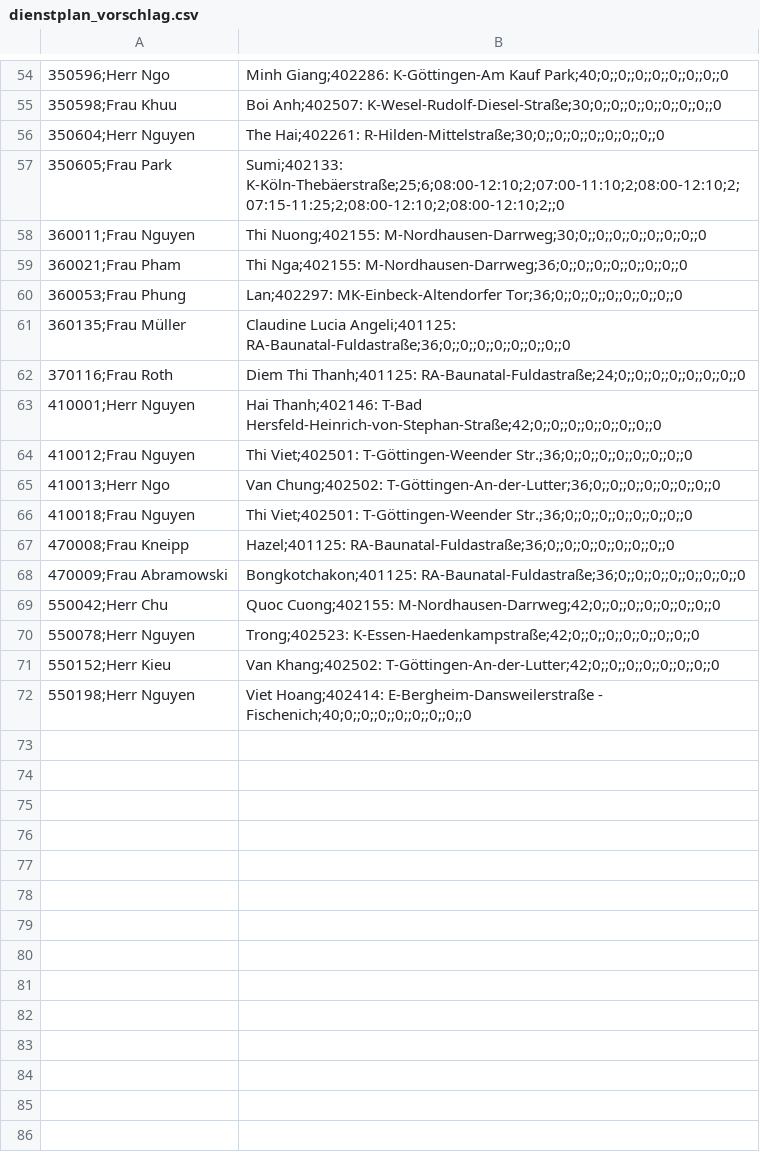
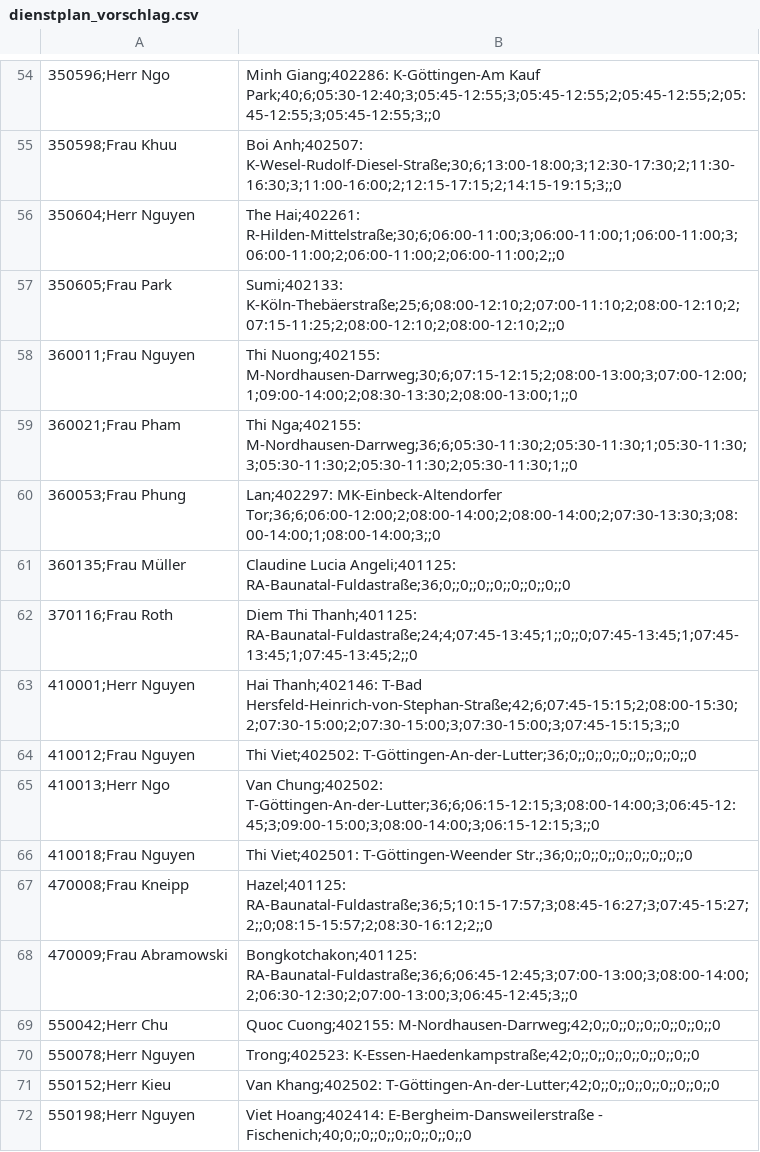
Before and after one commit to thangduong1611/GLSC, a CSV file: automation/output/dienstplan_vorschlag.csv, drawn as a sheet; only a part is shown, gaps mark what is left out; the diff covers the shown part only.

```diff
--- a/automation/output/dienstplan_vorschlag.csv
+++ b/automation/output/dienstplan_vorschlag.csv
@@ -54,16 +54,16 @@
-350596;Herr Ngo, Minh Giang;402286: K-Göttingen-Am Kauf Park;40;0;;0;;0;;0;;0;;0;;0;;0
-350598;Frau Khuu, Boi Anh;402507: K-Wesel-Rudolf-Diesel-Straße;30;0;;0;;0;;0;;0;;0;;0;;0
-350604;Herr Nguyen, The Hai;402261: R-Hilden-Mittelstraße;30;0;;0;;0;;0;;0;;0;;0;;0
+350596;Herr Ngo, Minh Giang;402286: K-Göttingen-Am Kauf Park;40;6;05:30-12:40;3;05:45-12:55;3;05:45-12:55;2;05:45-12:55;2;05:45-12:55;3;05:45-12:55;3;;0
+350598;Frau Khuu, Boi Anh;402507: K-Wesel-Rudolf-Diesel-Straße;30;6;13:00-18:00;3;12:30-17:30;2;11:30-16:30;3;11:00-16:00;2;12:15-17:15;2;14:15-19:15;3;;0
+350604;Herr Nguyen, The Hai;402261: R-Hilden-Mittelstraße;30;6;06:00-11:00;3;06:00-11:00;1;06:00-11:00;3;06:00-11:00;2;06:00-11:00;2;06:00-11:00;2;;0
 350605;Frau Park, Sumi;402133: K-Köln-Thebäerstraße;25;6;08:00-12:10;2;07:00-11:10;2;08:00-12:10;2;07:15-11:25;2;08:00-12:10;2;08:00-12:10;2;;0
-360011;Frau Nguyen, Thi Nuong;402155: M-Nordhausen-Darrweg;30;0;;0;;0;;0;;0;;0;;0;;0
-360021;Frau Pham, Thi Nga;402155: M-Nordhausen-Darrweg;36;0;;0;;0;;0;;0;;0;;0;;0
-360053;Frau Phung, Lan;402297: MK-Einbeck-Altendorfer Tor;36;0;;0;;0;;0;;0;;0;;0;;0
+360011;Frau Nguyen, Thi Nuong;402155: M-Nordhausen-Darrweg;30;6;07:15-12:15;2;08:00-13:00;3;07:00-12:00;1;09:00-14:00;2;08:30-13:30;2;08:00-13:00;1;;0
+360021;Frau Pham, Thi Nga;402155: M-Nordhausen-Darrweg;36;6;05:30-11:30;2;05:30-11:30;1;05:30-11:30;3;05:30-11:30;2;05:30-11:30;2;05:30-11:30;1;;0
+360053;Frau Phung, Lan;402297: MK-Einbeck-Altendorfer Tor;36;6;06:00-12:00;2;08:00-14:00;2;08:00-14:00;2;07:30-13:30;3;08:00-14:00;1;08:00-14:00;3;;0
 360135;Frau Müller, Claudine Lucia Angeli;401125: RA-Baunatal-Fuldastraße;36;0;;0;;0;;0;;0;;0;;0;;0
-370116;Frau Roth, Diem Thi Thanh;401125: RA-Baunatal-Fuldastraße;24;0;;0;;0;;0;;0;;0;;0;;0
-410001;Herr Nguyen, Hai Thanh;402146: T-Bad Hersfeld-Heinrich-von-Stephan-Straße;42;0;;0;;0;;0;;0;;0;;0;;0
-410012;Frau Nguyen, Thi Viet;402501: T-Göttingen-Weender Str.;36;0;;0;;0;;0;;0;;0;;0;;0
-410013;Herr Ngo, Van Chung;402502: T-Göttingen-An-der-Lutter;36;0;;0;;0;;0;;0;;0;;0;;0
+370116;Frau Roth, Diem Thi Thanh;401125: RA-Baunatal-Fuldastraße;24;4;07:45-13:45;1;;0;;0;07:45-13:45;1;07:45-13:45;1;07:45-13:45;2;;0
+410001;Herr Nguyen, Hai Thanh;402146: T-Bad Hersfeld-Heinrich-von-Stephan-Straße;42;6;07:45-15:15;2;08:00-15:30;2;07:30-15:00;2;07:30-15:00;3;07:30-15:00;3;07:45-15:15;3;;0
+410012;Frau Nguyen, Thi Viet;402502: T-Göttingen-An-der-Lutter;36;0;;0;;0;;0;;0;;0;;0;;0
+410013;Herr Ngo, Van Chung;402502: T-Göttingen-An-der-Lutter;36;6;06:15-12:15;3;08:00-14:00;3;06:45-12:45;3;09:00-15:00;3;08:00-14:00;3;06:15-12:15;3;;0
 410018;Frau Nguyen, Thi Viet;402501: T-Göttingen-Weender Str.;36;0;;0;;0;;0;;0;;0;;0;;0
-470008;Frau Kneipp, Hazel;401125: RA-Baunatal-Fuldastraße;36;0;;0;;0;;0;;0;;0;;0;;0
-470009;Frau Abramowski, Bongkotchakon;401125: RA-Baunatal-Fuldastraße;36;0;;0;;0;;0;;0;;0;;0;;0
+470008;Frau Kneipp, Hazel;401125: RA-Baunatal-Fuldastraße;36;5;10:15-17:57;3;08:45-16:27;3;07:45-15:27;2;;0;08:15-15:57;2;08:30-16:12;2;;0
+470009;Frau Abramowski, Bongkotchakon;401125: RA-Baunatal-Fuldastraße;36;6;06:45-12:45;3;07:00-13:00;3;08:00-14:00;2;06:30-12:30;2;07:00-13:00;3;06:45-12:45;3;;0
 550042;Herr Chu, Quoc Cuong;402155: M-Nordhausen-Darrweg;42;0;;0;;0;;0;;0;;0;;0;;0
```
Also changed, not shown: 24 edited cells elsewhere in this file, automation/output/ankunftsmuster_alle_wochentage.csv, 2 other files.
